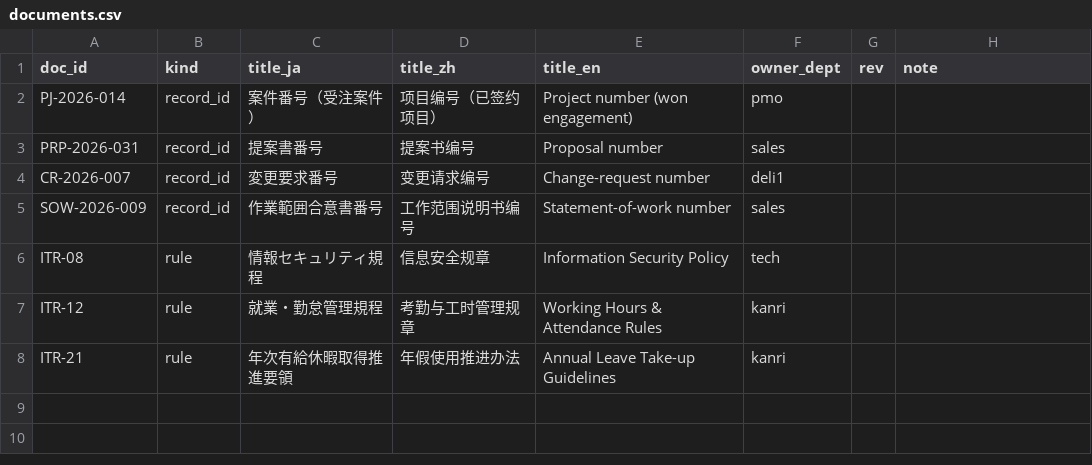
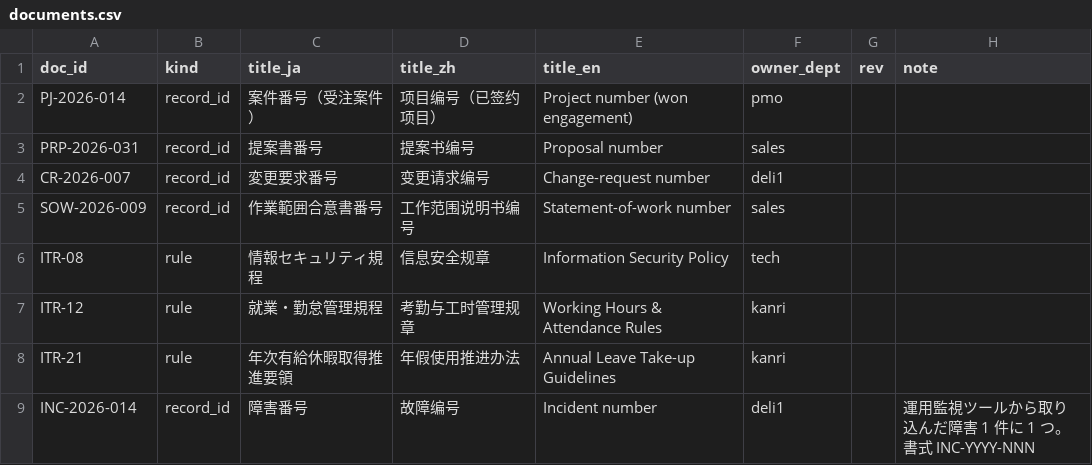
Before and after one commit to shoulang0729/dify, a CSV file: data/world/it/documents.csv, drawn as a sheet.

```diff
--- a/data/world/it/documents.csv
+++ b/data/world/it/documents.csv
@@ -8 +8,2 @@ ITR-12,rule,就業・勤怠管理規程,考勤与工时管理规章,Working Hour
 ITR-21,rule,年次有給休暇取得推進要領,年假使用推进办法,Annual Leave Take-up Guidelines,kanri,,
+INC-2026-014,record_id,障害番号,故障编号,Incident number,deli1,,運用監視ツールから取り込んだ障害 1 件に 1 つ。書式 INC-YYYY-NNN
```
Also changed, not shown: 3 other files.
